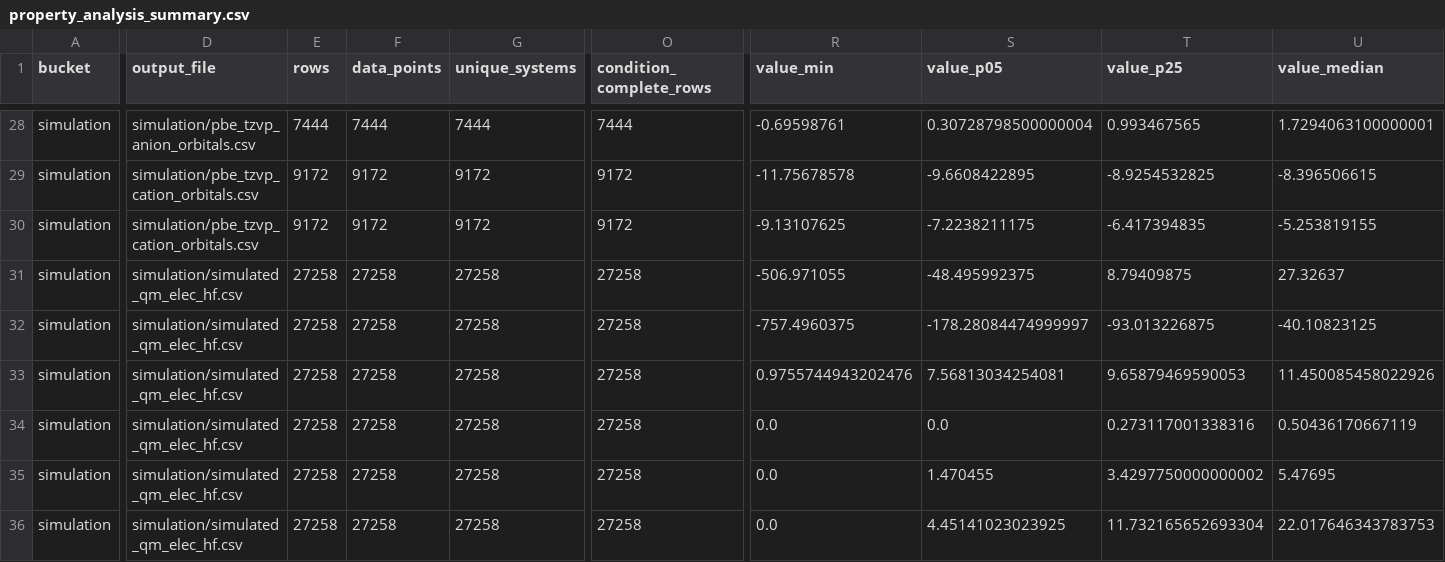
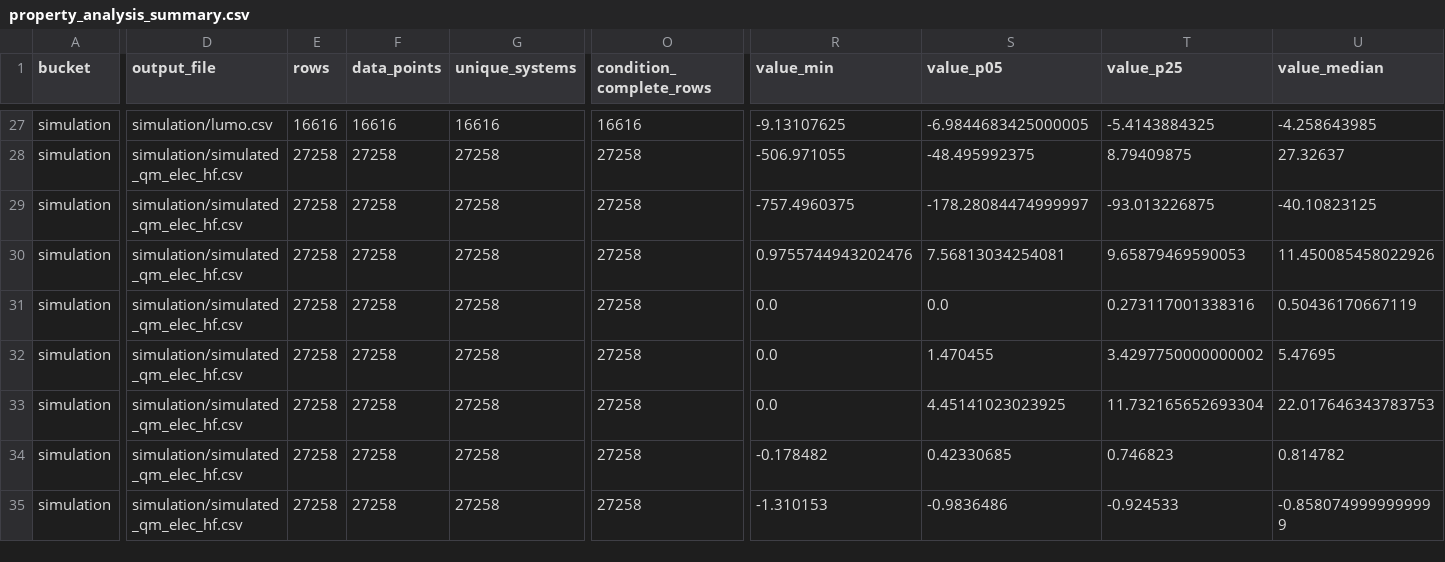
Before and after one commit to SuperPSun/ILUME-Data, a CSV file: analysis/property_analysis_summary.csv, drawn as a sheet; only a part is shown, gaps mark what is left out; the shorter side is filled out with more unchanged rows; removed rows and columns are numbered as before the commit, all else as after; rows hold the shown columns only; the diff covers the shown part only; the diff names each change by its address in the sheet, - before the commit and + after, or states it on an @@ line.

```diff
--- a/analysis/property_analysis_summary.csv
+++ b/analysis/property_analysis_summary.csv
-D27 (output_file): simulation/pbe_tzvp_anion_orbitals.csv
+D27 (output_file): simulation/lumo.csv
-E27 (rows): 7444
+E27 (rows): 16616
-F27 (data_points): 7444
+F27 (data_points): 16616
-G27 (unique_systems): 7444
+G27 (unique_systems): 16616
-O27 (condition_complete_rows): 7444
+O27 (condition_complete_rows): 16616
-R27 (value_min): -0.69598761
+R27 (value_min): -9.13107625
-S27 (value_p05): 0.30728798500000004
+S27 (value_p05): -6.9844683425000005
-T27 (value_p25): 0.993467565
+T27 (value_p25): -5.4143884325
-U27 (value_median): 1.7294063100000001
+U27 (value_median): -4.258643985
-row 29: simulation | simulation/pbe_tzvp_cation_orbitals.csv | 9172 | 9172 | 9172 | 9172 | -11.75678578 | -9.6608422895 | -8.9254532825 | -8.396506615
-row 30: simulation | simulation/pbe_tzvp_cation_orbitals.csv | 9172 | 9172 | 9172 | 9172 | -9.13107625 | -7.2238211175 | -6.417394835 | -5.253819155
```
Also changed, not shown: 1 removed row and 82 edited cells elsewhere in this file, analysis/plot_manifest.csv, 7 other files.
